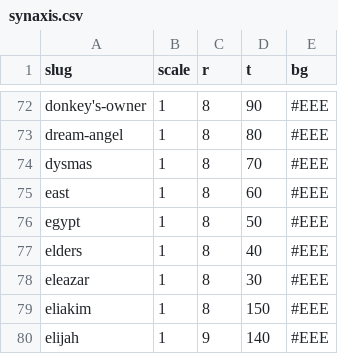
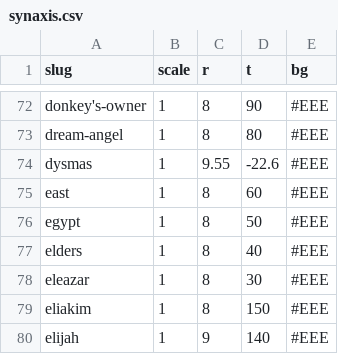
Before and after one commit to gospeldesk/www.gospeldesk.org, a CSV file: src/synaxis.csv, drawn as a sheet; only a part is shown, gaps mark what is left out.

```diff
--- a/src/synaxis.csv
+++ b/src/synaxis.csv
@@ -73,3 +73,3 @@ slug,scale,r,t,bg
 "dream-angel",1,8,80,#EEE
-"dysmas",1,8,70,#EEE
+"dysmas",1,9.55,-22.6,#EEE
 "east",1,8,60,#EEE
```
Also changed, not shown: 4 other files.
